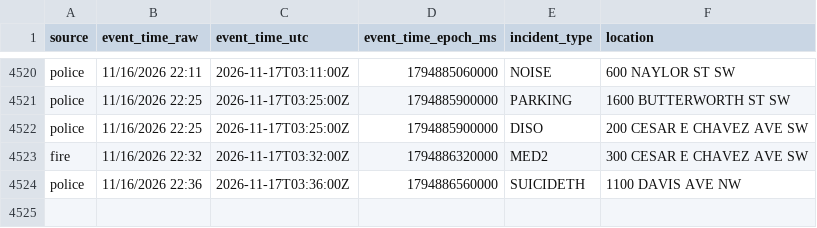
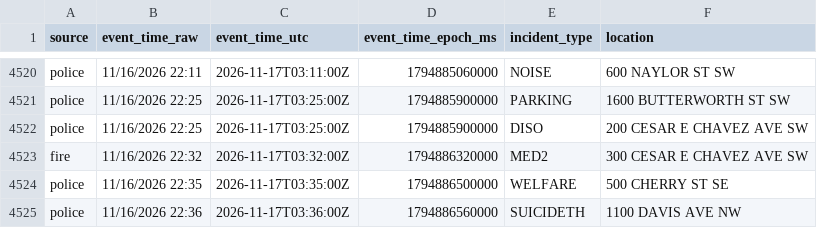
Before and after one commit to Cantica-Systems/kent-co-mi-dispatch, a CSV file: data/grcity/2026-11.csv, drawn as a sheet; only a part is shown, gaps mark what is left out; the diff names each change by its address in the sheet, - before the commit and + after, or states it on an @@ line.

```diff
--- a/data/grcity/2026-11.csv
+++ b/data/grcity/2026-11.csv
+row 4524: police | 11/16/2026 22:35 | 2026-11-17T03:35:00Z | 1794886500000 | WELFARE | 500 CHERRY ST SE
```
Also changed, not shown: 3 other files.
